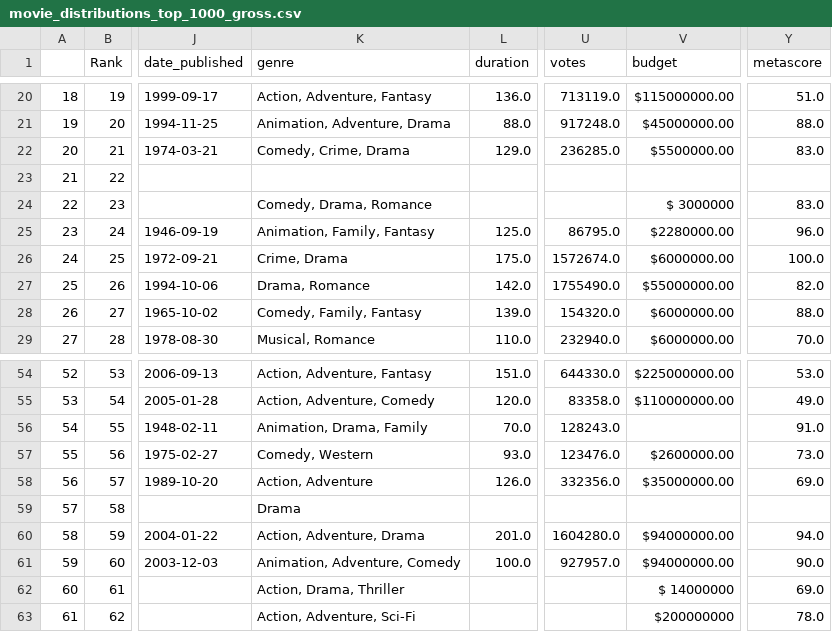
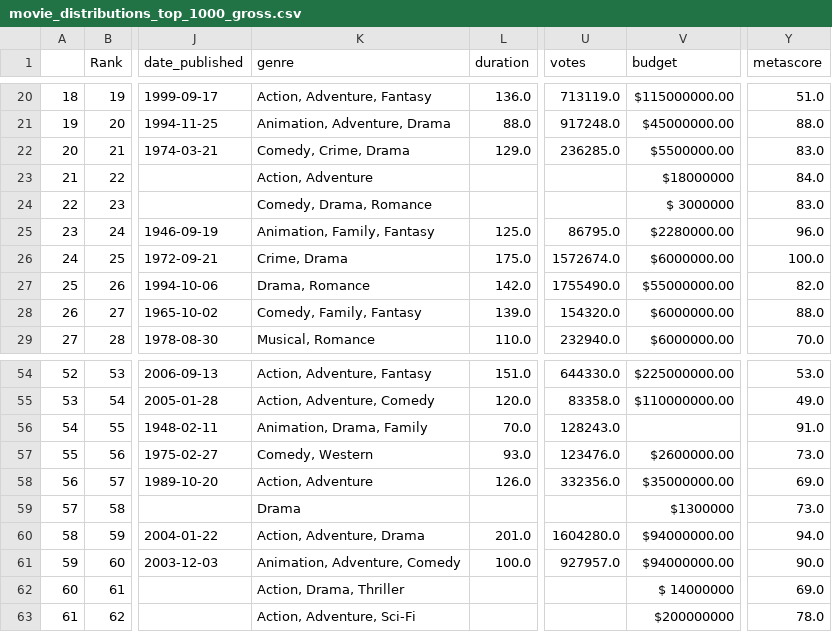
Before and after one commit to 6859-sp21/final-project-diversity-in-hollywood, a CSV file: datasets/movie_distributions_top_1000_gross.csv, drawn as a sheet; only a part is shown, gaps mark what is left out; the diff names each change by its address in the sheet, - before the commit and + after, or states it on an @@ line.

Commit message:
filter by genre

```diff
--- a/datasets/movie_distributions_top_1000_gross.csv
+++ b/datasets/movie_distributions_top_1000_gross.csv
-K23 (genre): (empty)
+K23 (genre): Action, Adventure
-V23 (budget): (empty)
+V23 (budget): $18000000
-Y23 (metascore): (empty)
+Y23 (metascore): 84.0
-V59 (budget): (empty)
+V59 (budget): $1300000
-Y59 (metascore): (empty)
+Y59 (metascore): 73.0
```
Also changed, not shown: 1 other file.
